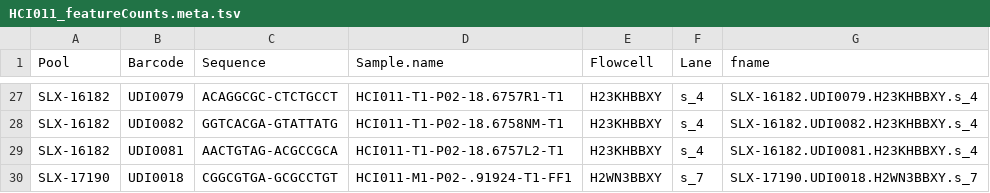
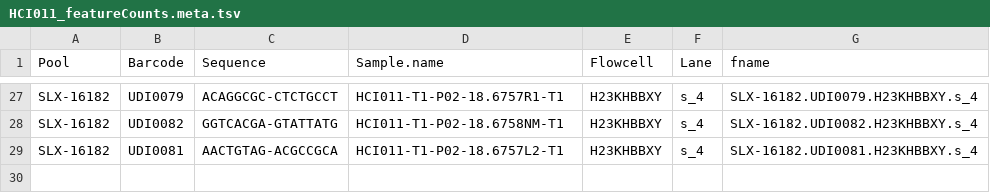
Before and after one commit to cclab-brca/HCI011_RNAseq, a TSV file: data/HCI011_featureCounts.meta.tsv, drawn as a sheet; only a part is shown, gaps mark what is left out.

Commit message:
cleaned feature count data

```diff
--- a/data/HCI011_featureCounts.meta.tsv
+++ b/data/HCI011_featureCounts.meta.tsv
@@ -29,2 +29 @@ SLX-16182	UDI0082	GGTCACGA-GTATTATG	HCI011-T1-P02-18.6758NM-T1	H23KHBBXY	s_4	SLX
 SLX-16182	UDI0081	AACTGTAG-ACGCCGCA	HCI011-T1-P02-18.6757L2-T1	H23KHBBXY	s_4	SLX-16182.UDI0081.H23KHBBXY.s_4
-SLX-17190	UDI0018	CGGCGTGA-GCGCCTGT	HCI011-M1-P02-.91924-T1-FF1	H2WN3BBXY	s_7	SLX-17190.UDI0018.H2WN3BBXY.s_7
```
Also changed, not shown: 1 other file.
